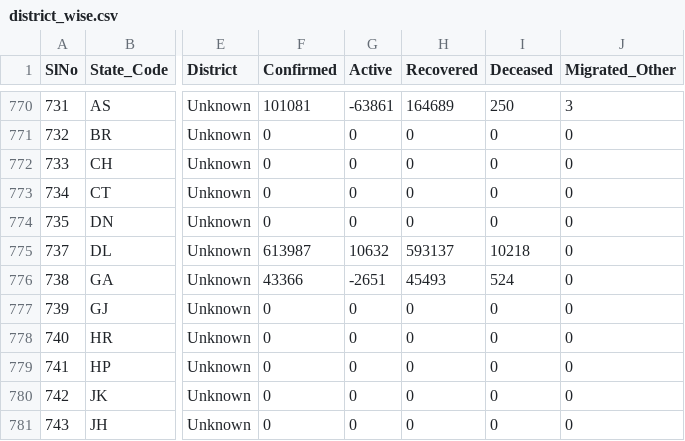
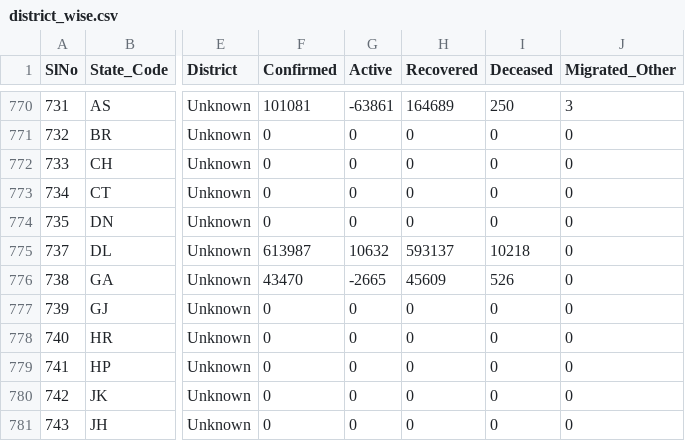
Before and after one commit to dvp-1/api, a CSV file: csv/latest/district_wise.csv, drawn as a sheet; only a part is shown, gaps mark what is left out; the diff names each change by its address in the sheet, - before the commit and + after, or states it on an @@ line.

```diff
--- a/csv/latest/district_wise.csv
+++ b/csv/latest/district_wise.csv
-F776 (Confirmed): 43366
+F776 (Confirmed): 43470
-G776 (Active): -2651
+G776 (Active): -2665
-H776 (Recovered): 45493
+H776 (Recovered): 45609
-I776 (Deceased): 524
+I776 (Deceased): 526
```
Also changed, not shown: csv/latest/sources_list.csv, csv/latest/state_wise.csv, 46 other files.
